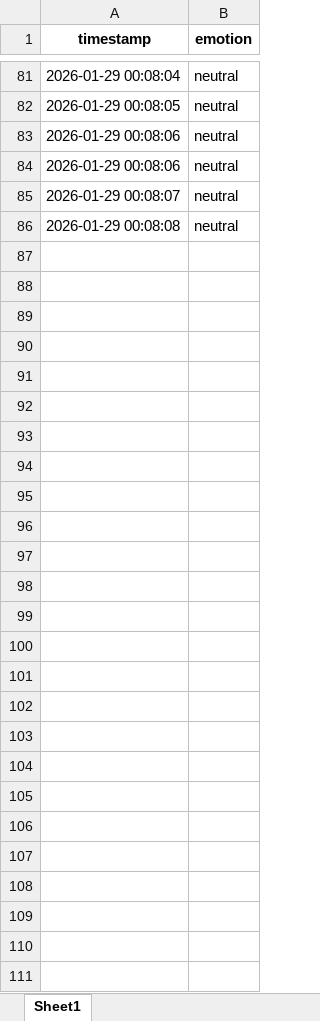
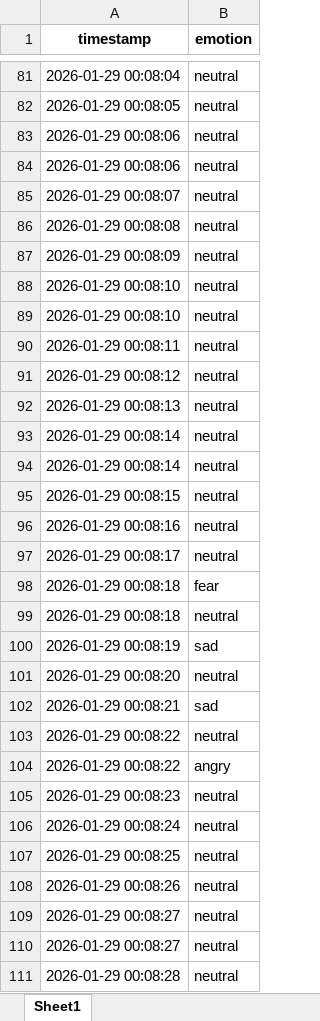
Before and after one commit to Muqtadir27/Autism-Support-System, an Excel workbook: predict/emotion_log.xlsx, sheet Sheet1, drawn as a sheet; only a part is shown, gaps mark what is left out; values as stored, in another font and other column widths than the file's, no borders; the diff names each change by its address in the sheet, - before the commit and + after, or states it on an @@ line.

Commit message:
Try27

```diff
--- a/predict/emotion_log.xlsx (sheet Sheet1)
+++ b/predict/emotion_log.xlsx (sheet Sheet1)
+row 87: 2026-01-29 00:08:09 | neutral
+row 88: 2026-01-29 00:08:10 | neutral
+row 89: 2026-01-29 00:08:10 | neutral
+row 90: 2026-01-29 00:08:11 | neutral
+row 91: 2026-01-29 00:08:12 | neutral
+row 92: 2026-01-29 00:08:13 | neutral
+row 93: 2026-01-29 00:08:14 | neutral
+row 94: 2026-01-29 00:08:14 | neutral
+row 95: 2026-01-29 00:08:15 | neutral
+row 96: 2026-01-29 00:08:16 | neutral
+row 97: 2026-01-29 00:08:17 | neutral
+row 98: 2026-01-29 00:08:18 | fear
+row 99: 2026-01-29 00:08:18 | neutral
+row 100: 2026-01-29 00:08:19 | sad
+row 101: 2026-01-29 00:08:20 | neutral
+row 102: 2026-01-29 00:08:21 | sad
+row 103: 2026-01-29 00:08:22 | neutral
+row 104: 2026-01-29 00:08:22 | angry
+row 105: 2026-01-29 00:08:23 | neutral
+row 106: 2026-01-29 00:08:24 | neutral
+row 107: 2026-01-29 00:08:25 | neutral
+row 108: 2026-01-29 00:08:26 | neutral
+row 109: 2026-01-29 00:08:27 | neutral
+row 110: 2026-01-29 00:08:27 | neutral
+row 111: 2026-01-29 00:08:28 | neutral
```
